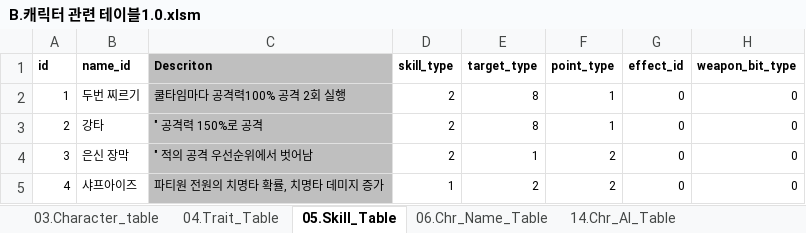
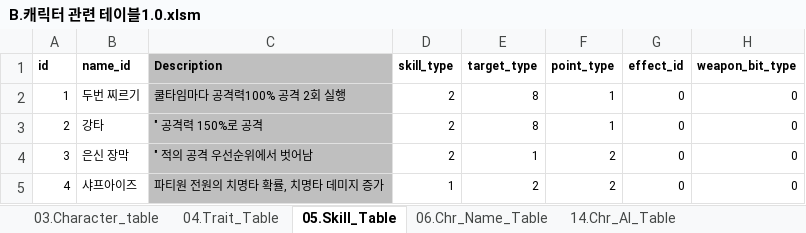
Before and after one commit to kauthor/FluffyDiscatDevelop, an Excel workbook: Plan/Table/B.캐릭터 관련 테이블1.0.xlsm, sheet 05.Skill_Table, drawn as a sheet; only a part is shown; values as stored, in another font and other column widths than the file's, no borders; the diff names each change by its address in the sheet, - before the commit and + after, or states it on an @@ line.

```diff
--- a/Plan/Table/B.캐릭터 관련 테이블1.0.xlsm (sheet 05.Skill_Table)
+++ b/Plan/Table/B.캐릭터 관련 테이블1.0.xlsm (sheet 05.Skill_Table)
-C1: Descriton
+C1: Description
```
Also changed, not shown: sheet 18.Chr_Class_table, sheet 03.Character_table, sheet 04.Trait_Table.
